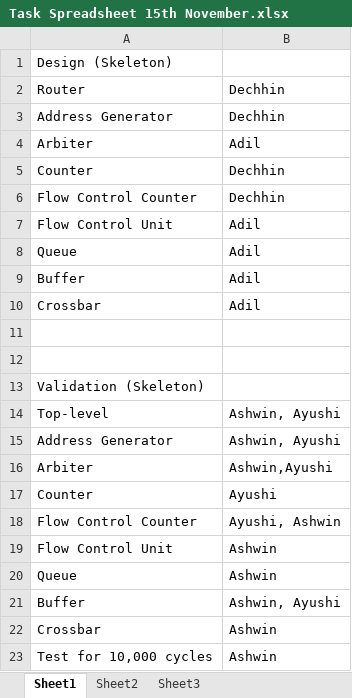
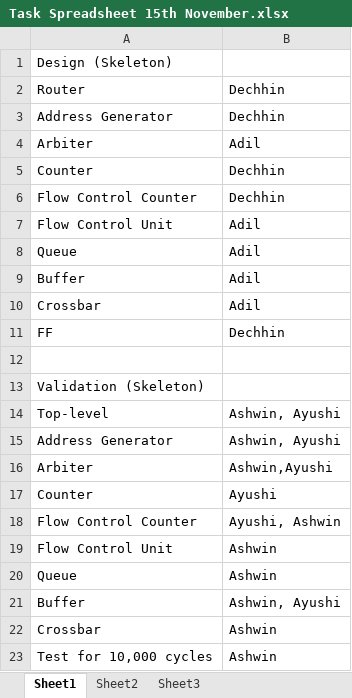
Before and after one commit to ams2378/CSEE-4340, an Excel workbook: NoC RTL/doc/Task Spreadsheet 15th November.xlsx, sheet Sheet1, drawn as a sheet; values as stored, in another font and other column widths than the file's, no borders; the diff names each change by its address in the sheet, - before the commit and + after, or states it on an @@ line.

```diff
--- a/NoC RTL/doc/Task Spreadsheet 15th November.xlsx (sheet Sheet1)
+++ b/NoC RTL/doc/Task Spreadsheet 15th November.xlsx (sheet Sheet1)
-row 11: (empty)
+row 11: FF | Dechhin
```
Also changed, not shown: NoC RTL/doc/Signals list and description.xlsx, 1 other file.
